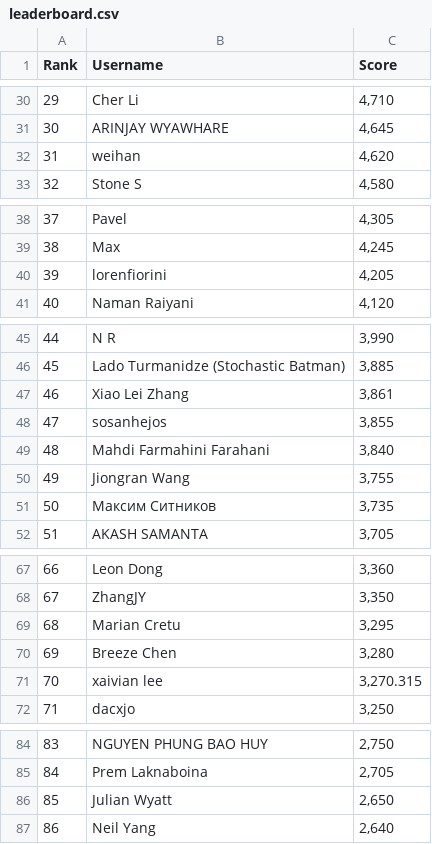
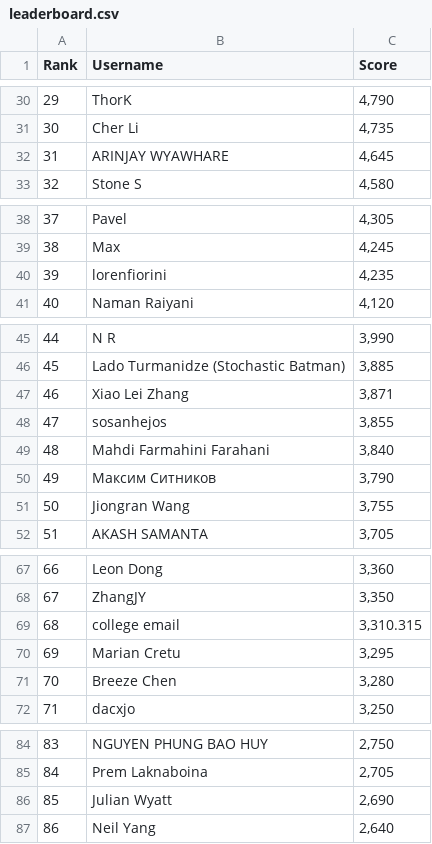
Before and after one commit to silvermete0r/deepml-top, a CSV file: leaderboard.csv, drawn as a sheet; only a part is shown, gaps mark what is left out; the diff covers the shown part only.

```diff
--- a/leaderboard.csv
+++ b/leaderboard.csv
@@ -30,4 +30,4 @@ Rank,Username,Score
-29,Cher Li,"4,710"
-30,ARINJAY WYAWHARE,"4,645"
-31,weihan,"4,620"
+29,ThorK,"4,790"
+30,Cher Li,"4,735"
+31,ARINJAY WYAWHARE,"4,645"
 32,Stone S,"4,580"
@@ -39,3 +39,3 @@ Rank,Username,Score
 38,Max,"4,245"
-39,lorenfiorini,"4,205"
+39,lorenfiorini,"4,235"
 40,Naman Raiyani,"4,120"
@@ -46,7 +46,7 @@ Rank,Username,Score
 45,Lado Turmanidze (Stochastic Batman),"3,885"
-46,Xiao Lei Zhang,"3,861"
+46,Xiao Lei Zhang,"3,871"
 47,sosanhejos,"3,855"
 48,Mahdi Farmahini Farahani,"3,840"
-49,Jiongran Wang,"3,755"
-50,Максим Ситников,"3,735"
+49,Максим Ситников,"3,790"
+50,Jiongran Wang,"3,755"
 51,AKASH SAMANTA,"3,705"
@@ -68,5 +68,5 @@ Rank,Username,Score
 67,ZhangJY,"3,350"
-68,Marian Cretu,"3,295"
-69,Breeze Chen,"3,280"
-70,xaivian lee,"3,270.315"
+68,college email,"3,310.315"
+69,Marian Cretu,"3,295"
+70,Breeze Chen,"3,280"
 71,dacxjo,"3,250"
@@ -85,3 +85,3 @@ Rank,Username,Score
 84,Prem Laknaboina,"2,705"
-85,Julian Wyatt,"2,650"
+85,Julian Wyatt,"2,690"
 86,Neil Yang,"2,640"
```
Also changed, not shown: 24 edited cells elsewhere in this file, 2 other files.
